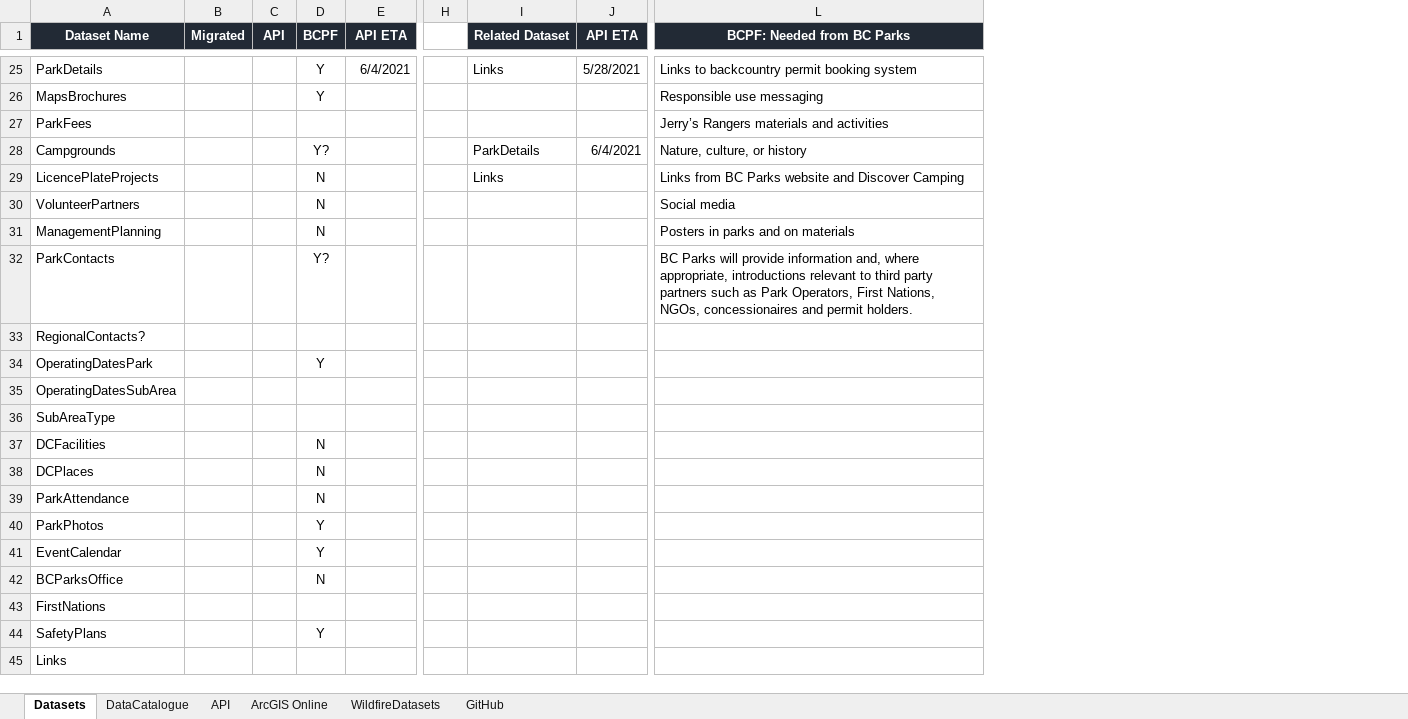
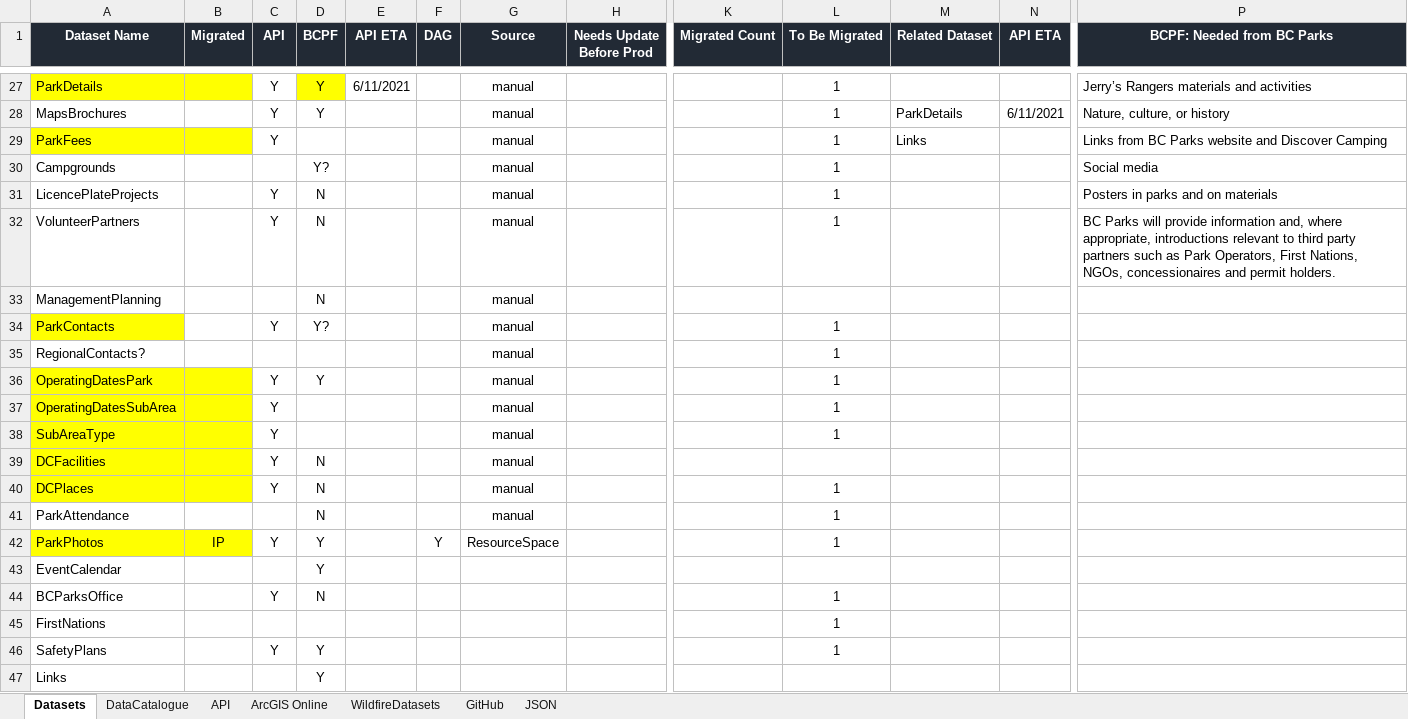
Before and after one commit to bcgov/bcparks.ca, an Excel workbook: docs/BC Parks Datasets.xlsx, sheet Datasets, drawn as a sheet; only a part is shown, gaps mark what is left out; values as stored, in another font and other column widths than the file's, no borders; conditional formats not drawn; removed rows and columns are numbered as before the commit, all else as after; the diff covers the shown part only; the diff names each change by its address in the sheet, - before the commit and + after, or states it on an @@ line.

```diff
--- a/docs/BC Parks Datasets.xlsx (sheet Datasets)
+++ b/docs/BC Parks Datasets.xlsx (sheet Datasets)
+sheet tab: JSON
+column F (DAG), row 42: Y
+column G (Source), rows 27-42: manual | manual | manual | manual | manual | manual | manual | manual | manual | manual | manual | manual | manual | manual | manual | ResourceSpace
+column H (Needs Update Before Prod), empty
-column H, empty
+column K (Migrated Count), empty
+column L (To Be Migrated), rows 27-46: 1 | 1 | 1 | 1 | 1 | 1 |  | 1 | 1 | 1 | 1 | 1 |  | 1 | 1 | 1 |  | 1 | 1 | 1
-A27:B27 fill: none
+A27:B27 fill: #FFFF00
-C27:C29 (API): (empty)
+C27:C29 (API): Y
-D27 fill: none
+D27 fill: #FFFF00
-E27 (API ETA): 6/4/2021
+E27 (API ETA): 6/11/2021
-M27 (Related Dataset): Links
+M27 (Related Dataset): (empty)
-N27 (API ETA): 5/28/2021
+N27 (API ETA): (empty)
-P27 (BCPF: Needed from BC Parks): Links to backcountry permit booking system
+P27 (BCPF: Needed from BC Parks): Jerry’s Rangers materials and activities
-M28 (Related Dataset): (empty)
+M28 (Related Dataset): ParkDetails
-N28 (API ETA): (empty)
+N28 (API ETA): 6/11/2021
-P28 (BCPF: Needed from BC Parks): Responsible use messaging
+P28 (BCPF: Needed from BC Parks): Nature, culture, or history
-A29:B29 fill: none
+A29:B29 fill: #FFFF00
-M29 (Related Dataset): (empty)
+M29 (Related Dataset): Links
-P29 (BCPF: Needed from BC Parks): Jerry’s Rangers materials and activities
+P29 (BCPF: Needed from BC Parks): Links from BC Parks website and Discover Camping
-M30 (Related Dataset): ParkDetails
+M30 (Related Dataset): (empty)
-N30 (API ETA): 6/4/2021
+N30 (API ETA): (empty)
-P30 (BCPF: Needed from BC Parks): Nature, culture, or history
+P30 (BCPF: Needed from BC Parks): Social media
-C31:C32 (API): (empty)
+C31:C32 (API): Y
-M31 (Related Dataset): Links
+M31 (Related Dataset): (empty)
-P31 (BCPF: Needed from BC Parks): Links from BC Parks website and Discover Camping
+P31 (BCPF: Needed from BC Parks): Posters in parks and on materials
-P32 (BCPF: Needed from BC Parks): Social media
+P32 (BCPF: Needed from BC Parks): BC Parks will provide information and, where appropriate, introductions relevant to third party partners such as Park Operators, First Nations, NGOs, concessionaires and permit holders.
-P33 (BCPF: Needed from BC Parks): Posters in parks and on materials
+P33 (BCPF: Needed from BC Parks): (empty)
-A34 fill: none
+A34 fill: #FFFF00
-C34 (API): (empty)
+C34 (API): Y
-P34 (BCPF: Needed from BC Parks): BC Parks will provide information and, where appropriate, introductions relevant to third party partners such as Park Operators, First Nations, NGOs, concessionaires and permit holders.
+P34 (BCPF: Needed from BC Parks): (empty)
-A36:B40 fill: none
+A36:B40 fill: #FFFF00
-C36:C40 (API): (empty)
+C36:C40 (API): Y
-A42:B42 fill: none
+A42:B42 fill: #FFFF00
-B42 (Migrated): (empty)
+B42 (Migrated): IP
-C42 (API): (empty)
+C42 (API): Y
-C44 (API): (empty)
+C44 (API): Y
-C46 (API): (empty)
+C46 (API): Y
-D47 (BCPF): (empty)
+D47 (BCPF): Y
```
Also changed, not shown: 4 added rows, 34 edited cells and cell formats elsewhere in this sheet, formulas that keep their value.
